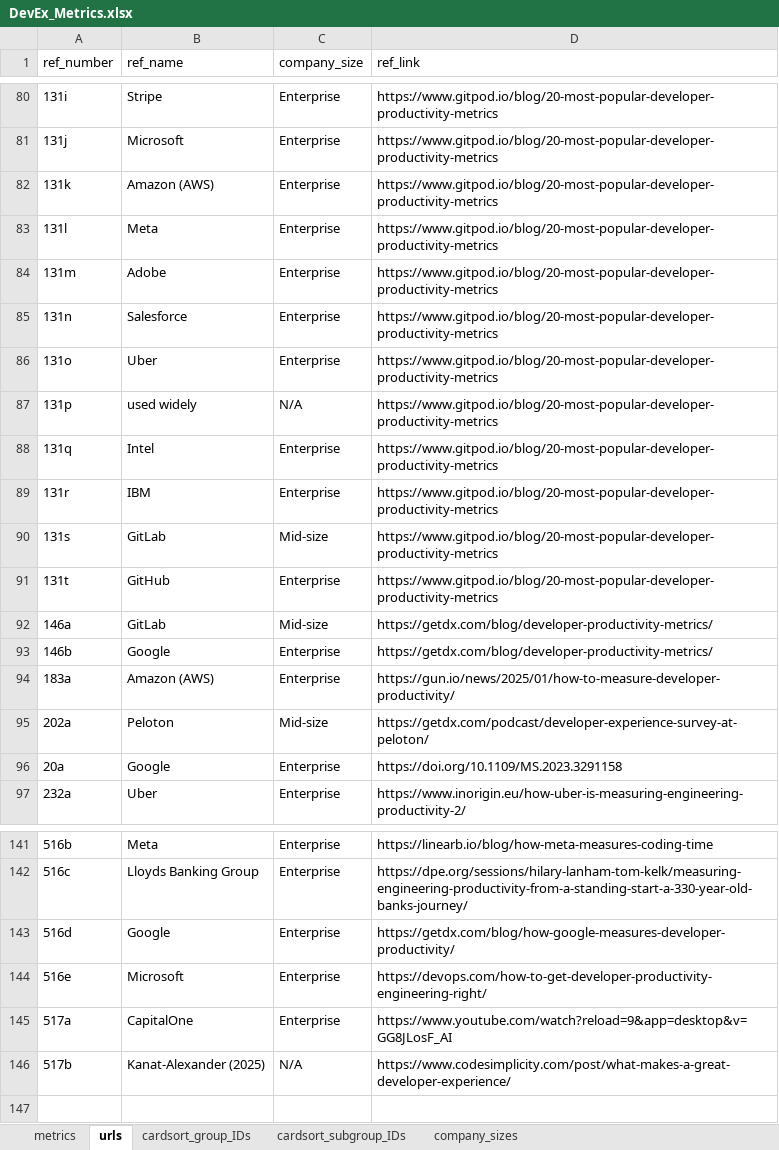
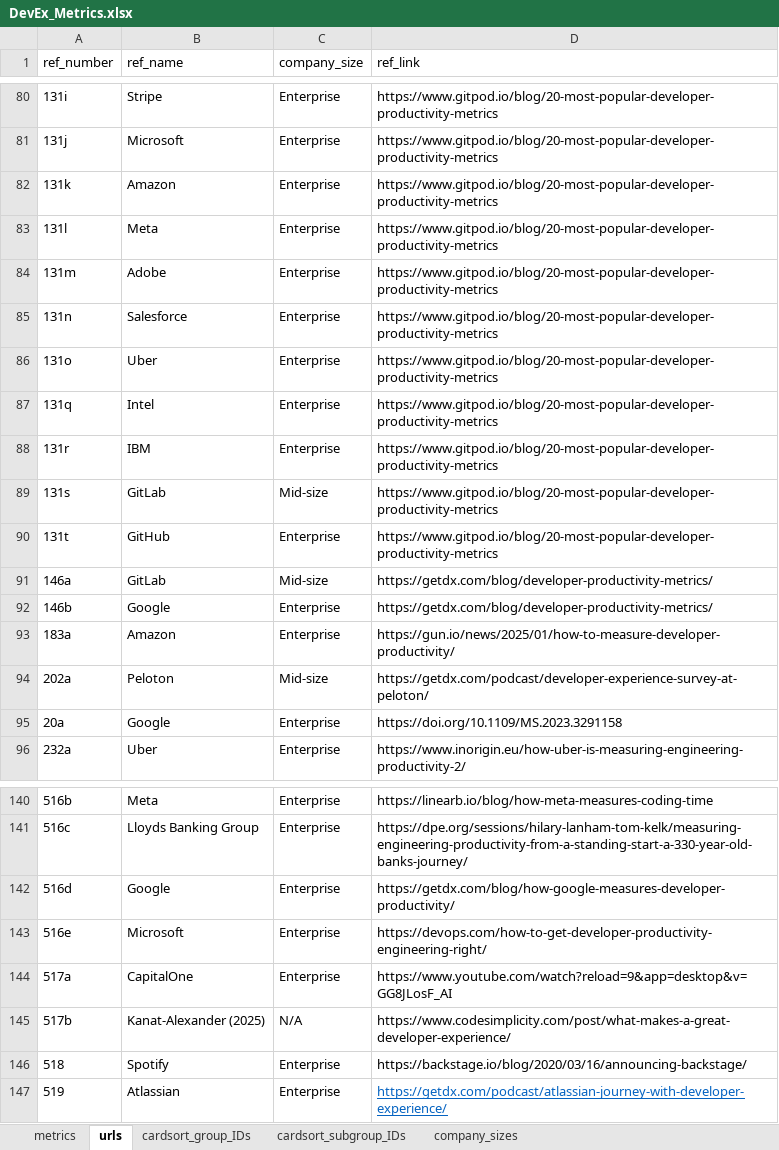
Before and after one commit to HASEL-UZH/DevEx-Metrics-Compass, an Excel workbook: metrics and parser/DevEx_Metrics.xlsx, sheet urls, drawn as a sheet; only a part is shown, gaps mark what is left out; values as stored, in another font and other column widths than the file's, no borders; removed rows and columns are numbered as before the commit, all else as after; the diff names each change by its address in the sheet, - before the commit and + after, or states it on an @@ line.

Commit message:
refined metric descriptions
- renamed DevOutput to Output
- added two sources (Spotify, Atlassian)

```diff
--- a/metrics and parser/DevEx_Metrics.xlsx (sheet urls)
+++ b/metrics and parser/DevEx_Metrics.xlsx (sheet urls)
-B82 (ref_name): Amazon (AWS)
+B82 (ref_name): Amazon
-row 87: 131p | used widely | N/A | https://www.gitpod.io/blog/20-most-popular-developer-productivity-metrics
-B93 (ref_name): Amazon (AWS)
+B93 (ref_name): Amazon
+row 146: 518 | Spotify | Enterprise | https://backstage.io/blog/2020/03/16/announcing-backstage/
+row 147: 519 | Atlassian | Enterprise | https://getdx.com/podcast/atlassian-journey-with-developer-experience/
```
Also changed, not shown: sheet metrics, sheet cardsort_subgroup_IDs, sheet cardsort_group_IDs, formulas that keep their value, hidden cells, 4 other files.
